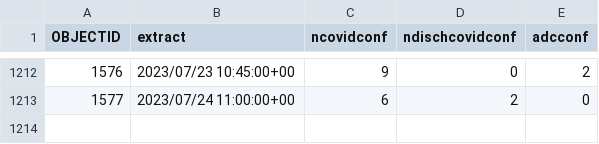
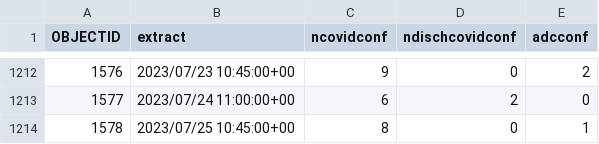
Before and after one commit to stephenc/2021-ireland-stats, a CSV file: data/COVID-19_NOCA_ICUBIS_Historic_Time_Series.csv, drawn as a sheet; only a part is shown, gaps mark what is left out; the diff names each change by its address in the sheet, - before the commit and + after, or states it on an @@ line.

```diff
--- a/data/COVID-19_NOCA_ICUBIS_Historic_Time_Series.csv
+++ b/data/COVID-19_NOCA_ICUBIS_Historic_Time_Series.csv
+row 1214: 1578 | 2023/07/25 10:45:00+00 | 8 | 0 | 1
```
Also changed, not shown: 1 other file.
